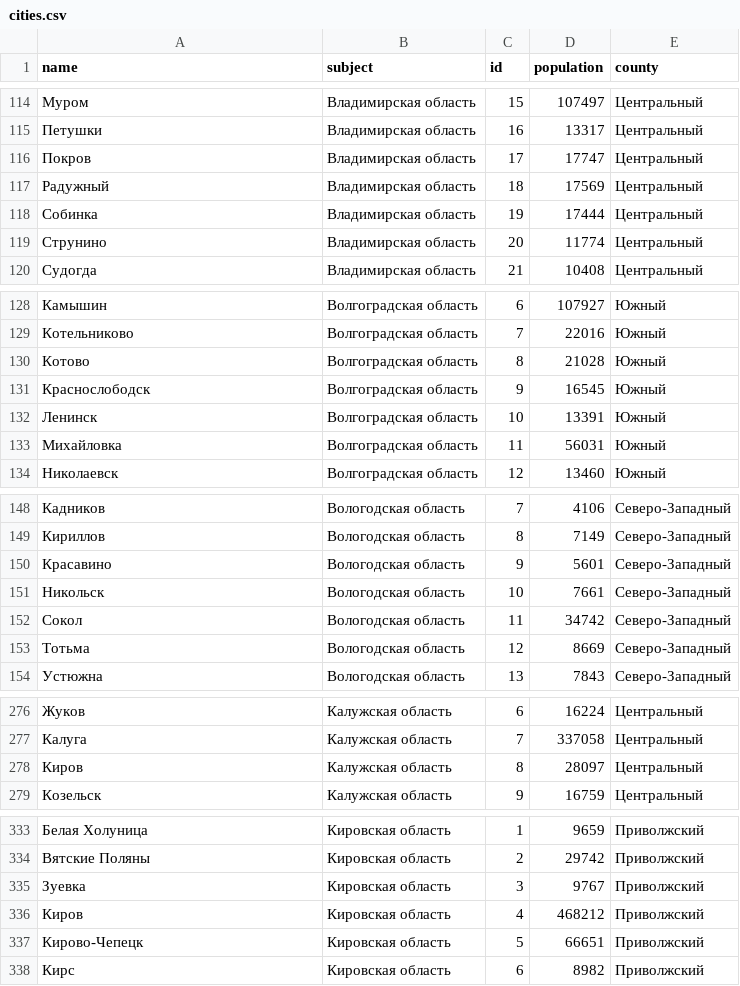
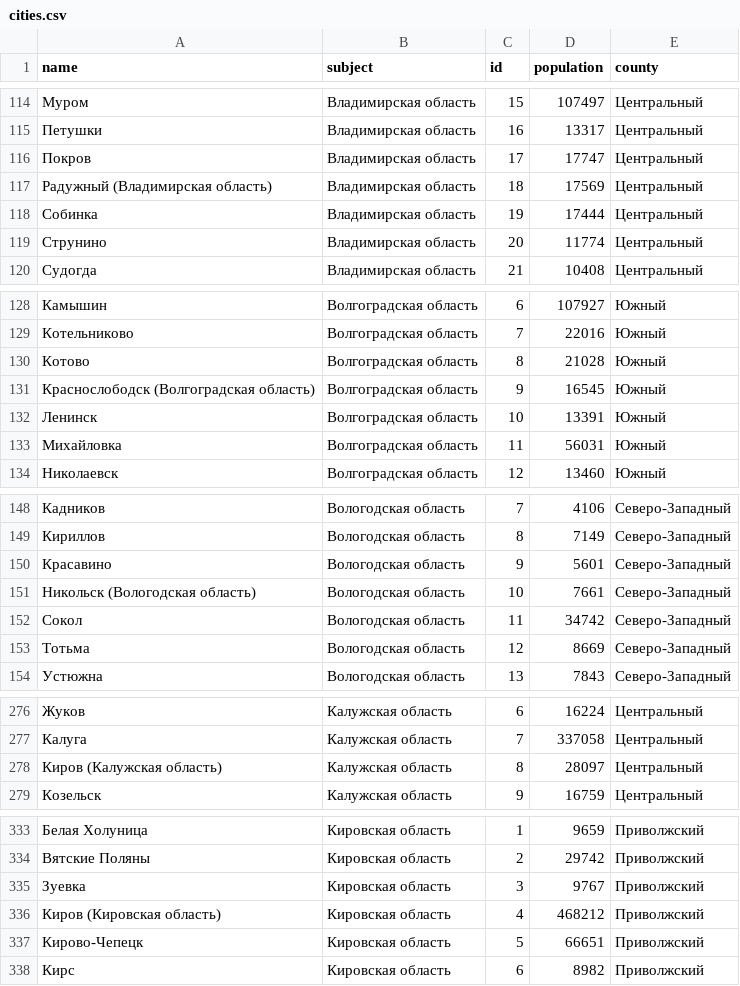
Before and after one commit to bvilove/bot, a CSV file: cities.csv, drawn as a sheet; only a part is shown, gaps mark what is left out; the diff covers the shown part only.

```diff
--- a/cities.csv
+++ b/cities.csv
@@ -116,3 +116,3 @@ name,subject,id,population,county
 Покров,Владимирская область,17,17747,Центральный
-Радужный,Владимирская область,18,17569,Центральный
+Радужный (Владимирская область),Владимирская область,18,17569,Центральный
 Собинка,Владимирская область,19,17444,Центральный
@@ -130,3 +130,3 @@ name,subject,id,population,county
 Котово,Волгоградская область,8,21028,Южный
-Краснослободск,Волгоградская область,9,16545,Южный
+Краснослободск (Волгоградская область),Волгоградская область,9,16545,Южный
 Ленинск,Волгоградская область,10,13391,Южный
@@ -150,3 +150,3 @@ name,subject,id,population,county
 Красавино,Вологодская область,9,5601,Северо-Западный
-Никольск,Вологодская область,10,7661,Северо-Западный
+Никольск (Вологодская область),Вологодская область,10,7661,Северо-Западный
 Сокол,Вологодская область,11,34742,Северо-Западный
@@ -277,3 +277,3 @@ name,subject,id,population,county
 Калуга,Калужская область,7,337058,Центральный
-Киров,Калужская область,8,28097,Центральный
+Киров (Калужская область),Калужская область,8,28097,Центральный
 Козельск,Калужская область,9,16759,Центральный
@@ -335,3 +335,3 @@ name,subject,id,population,county
 Зуевка,Кировская область,3,9767,Приволжский
-Киров,Кировская область,4,468212,Приволжский
+Киров (Кировская область),Кировская область,4,468212,Приволжский
 Кирово-Чепецк,Кировская область,5,66651,Приволжский
```
Also changed, not shown: 34 edited cells elsewhere in this file, 16 other files.
